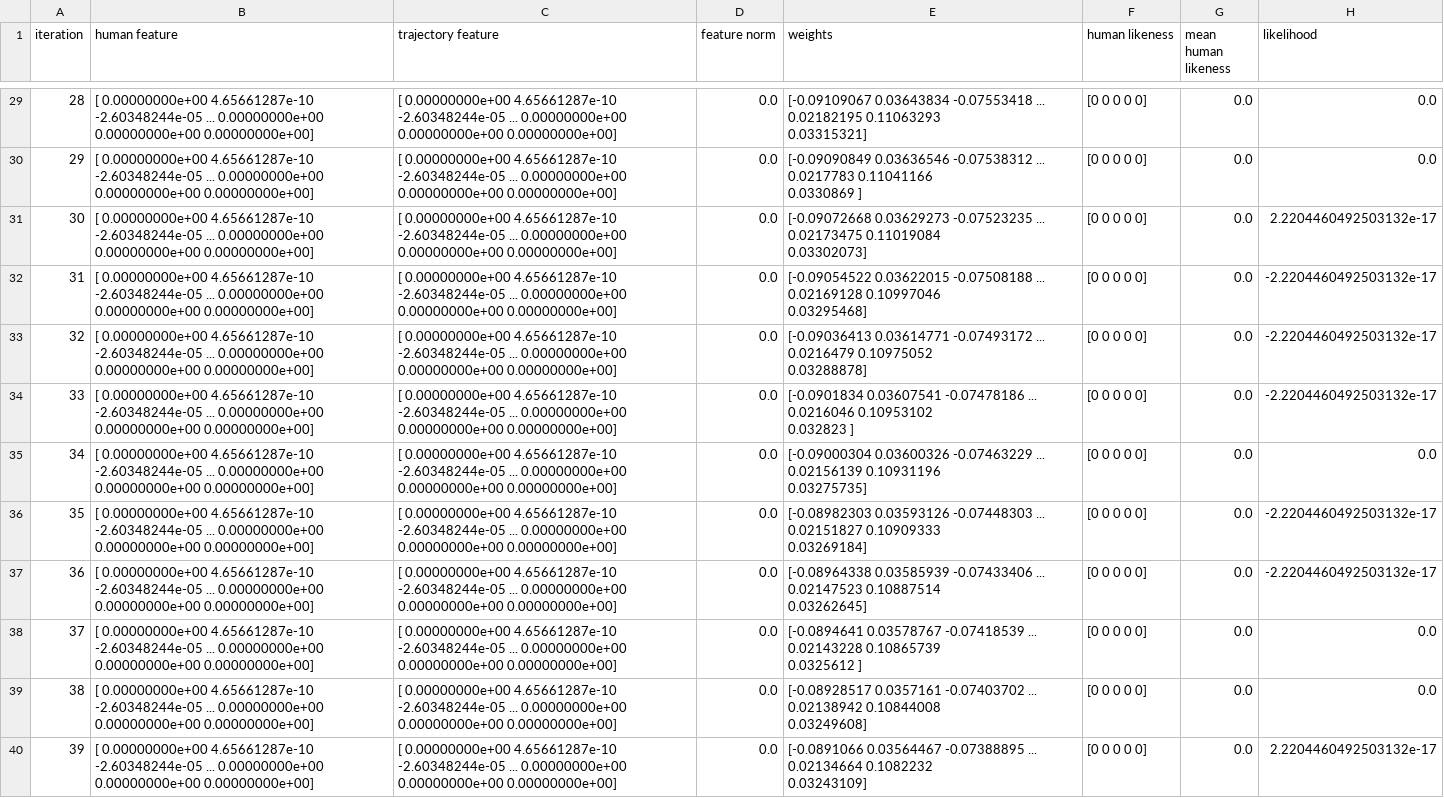
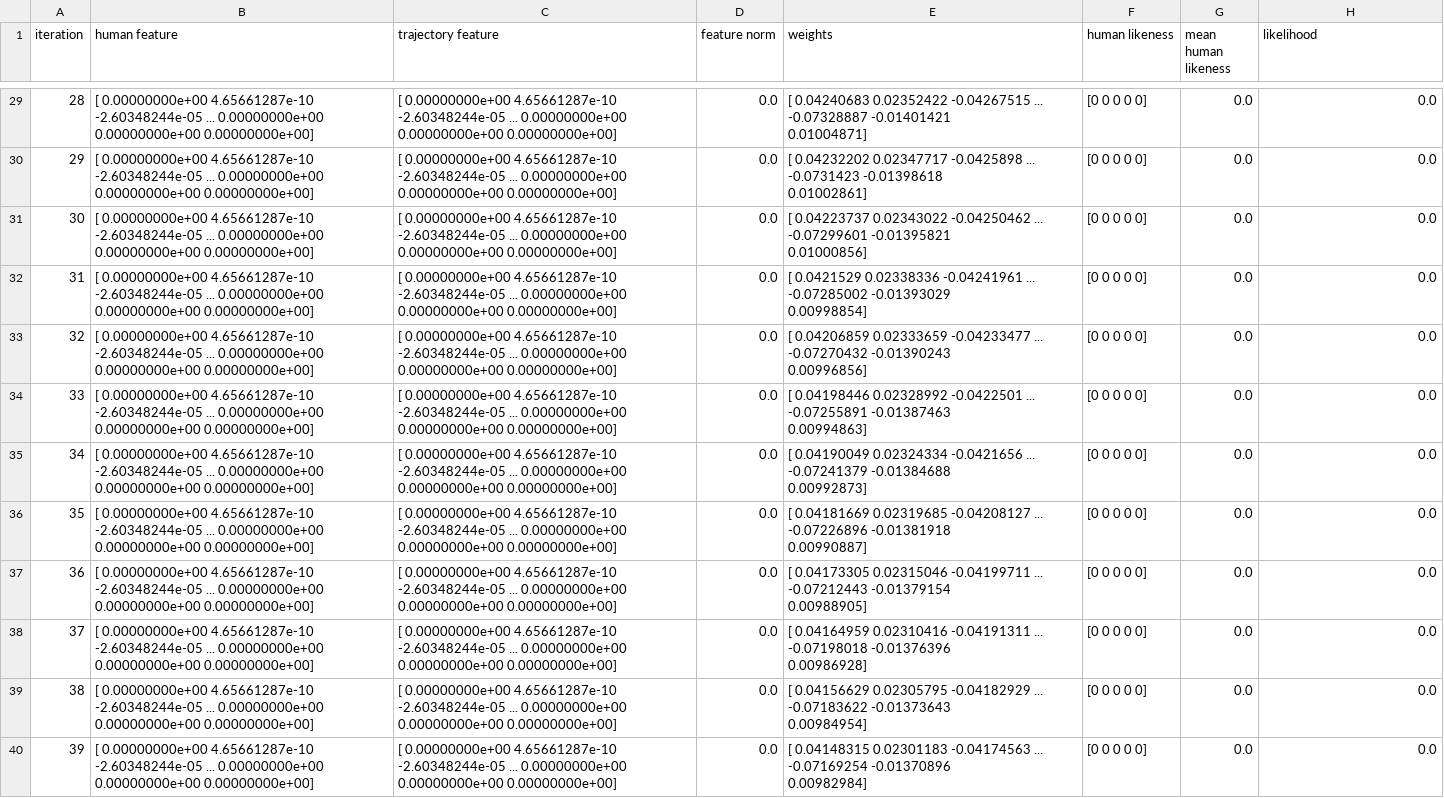
Before and after one commit to Peter-cyber/nuplan_irl, a CSV file: maxent_irl_training_log.csv, drawn as a sheet; only a part is shown, gaps mark what is left out; ↵ is a line break in a cell; the diff covers the shown part only; the diff names each change by its address in the sheet, - before the commit and + after, or states it on an @@ line.

```diff
--- a/maxent_irl_training_log.csv
+++ b/maxent_irl_training_log.csv
-E29 (weights): [-0.09109067 0.03643834 -0.07553418 ... 0.02182195 0.11063293 ↵ 0.03315321]
+E29 (weights): [ 0.04240683 0.02352422 -0.04267515 ... -0.07328887 -0.01401421 ↵ 0.01004871]
-E30 (weights): [-0.09090849 0.03636546 -0.07538312 ... 0.0217783 0.11041166 ↵ 0.0330869 ]
+E30 (weights): [ 0.04232202 0.02347717 -0.0425898 ... -0.0731423 -0.01398618 ↵ 0.01002861]
-E31 (weights): [-0.09072668 0.03629273 -0.07523235 ... 0.02173475 0.11019084 ↵ 0.03302073]
+E31 (weights): [ 0.04223737 0.02343022 -0.04250462 ... -0.07299601 -0.01395821 ↵ 0.01000856]
-H31 (likelihood): 2.2204460492503132e-17
+H31 (likelihood): 0.0
-E32 (weights): [-0.09054522 0.03622015 -0.07508188 ... 0.02169128 0.10997046 ↵ 0.03295468]
+E32 (weights): [ 0.0421529 0.02338336 -0.04241961 ... -0.07285002 -0.01393029 ↵ 0.00998854]
-H32:H34 (likelihood): -2.2204460492503132e-17
+H32:H34 (likelihood): 0.0
-E33 (weights): [-0.09036413 0.03614771 -0.07493172 ... 0.0216479 0.10975052 ↵ 0.03288878]
+E33 (weights): [ 0.04206859 0.02333659 -0.04233477 ... -0.07270432 -0.01390243 ↵ 0.00996856]
-E34 (weights): [-0.0901834 0.03607541 -0.07478186 ... 0.0216046 0.10953102 ↵ 0.032823 ]
+E34 (weights): [ 0.04198446 0.02328992 -0.0422501 ... -0.07255891 -0.01387463 ↵ 0.00994863]
-E35 (weights): [-0.09000304 0.03600326 -0.07463229 ... 0.02156139 0.10931196 ↵ 0.03275735]
+E35 (weights): [ 0.04190049 0.02324334 -0.0421656 ... -0.07241379 -0.01384688 ↵ 0.00992873]
-E36 (weights): [-0.08982303 0.03593126 -0.07448303 ... 0.02151827 0.10909333 ↵ 0.03269184]
+E36 (weights): [ 0.04181669 0.02319685 -0.04208127 ... -0.07226896 -0.01381918 ↵ 0.00990887]
-H36:H37 (likelihood): -2.2204460492503132e-17
+H36:H37 (likelihood): 0.0
-E37 (weights): [-0.08964338 0.03585939 -0.07433406 ... 0.02147523 0.10887514 ↵ 0.03262645]
+E37 (weights): [ 0.04173305 0.02315046 -0.04199711 ... -0.07212443 -0.01379154 ↵ 0.00988905]
-E38 (weights): [-0.0894641 0.03578767 -0.07418539 ... 0.02143228 0.10865739 ↵ 0.0325612 ]
+E38 (weights): [ 0.04164959 0.02310416 -0.04191311 ... -0.07198018 -0.01376396 ↵ 0.00986928]
-E39 (weights): [-0.08928517 0.0357161 -0.07403702 ... 0.02138942 0.10844008 ↵ 0.03249608]
+E39 (weights): [ 0.04156629 0.02305795 -0.04182929 ... -0.07183622 -0.01373643 ↵ 0.00984954]
-E40 (weights): [-0.0891066 0.03564467 -0.07388895 ... 0.02134664 0.1082232 ↵ 0.03243109]
+E40 (weights): [ 0.04148315 0.02301183 -0.04174563 ... -0.07169254 -0.01370896 ↵ 0.00982984]
-H40 (likelihood): 2.2204460492503132e-17
+H40 (likelihood): 0.0
```
Also changed, not shown: 116 edited cells elsewhere in this file, 6 other files.
